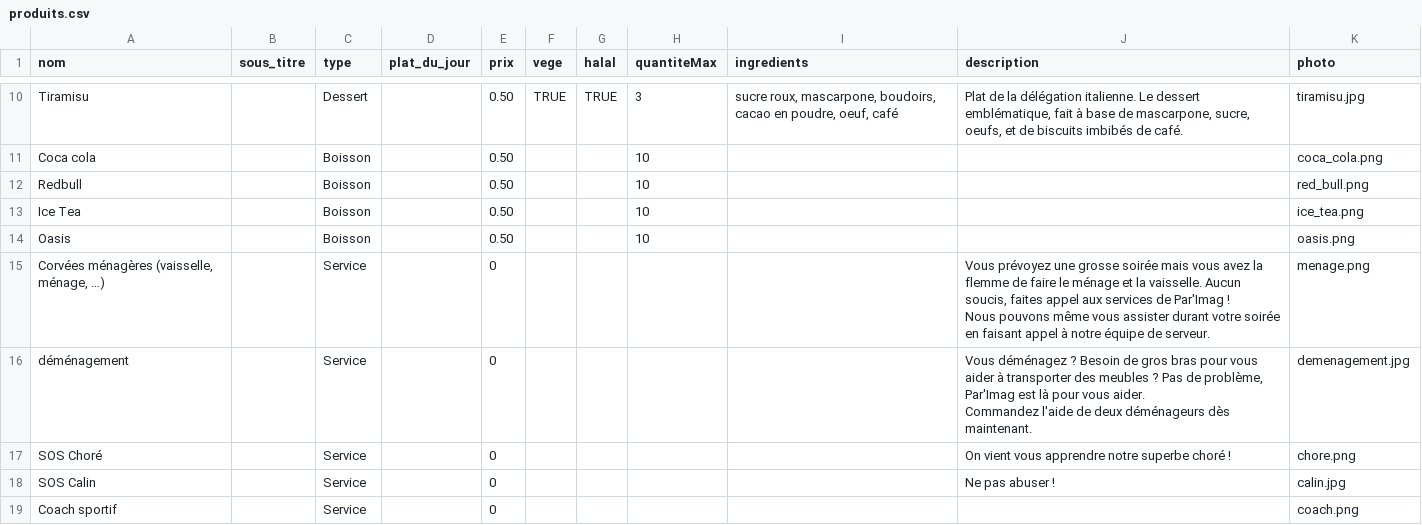
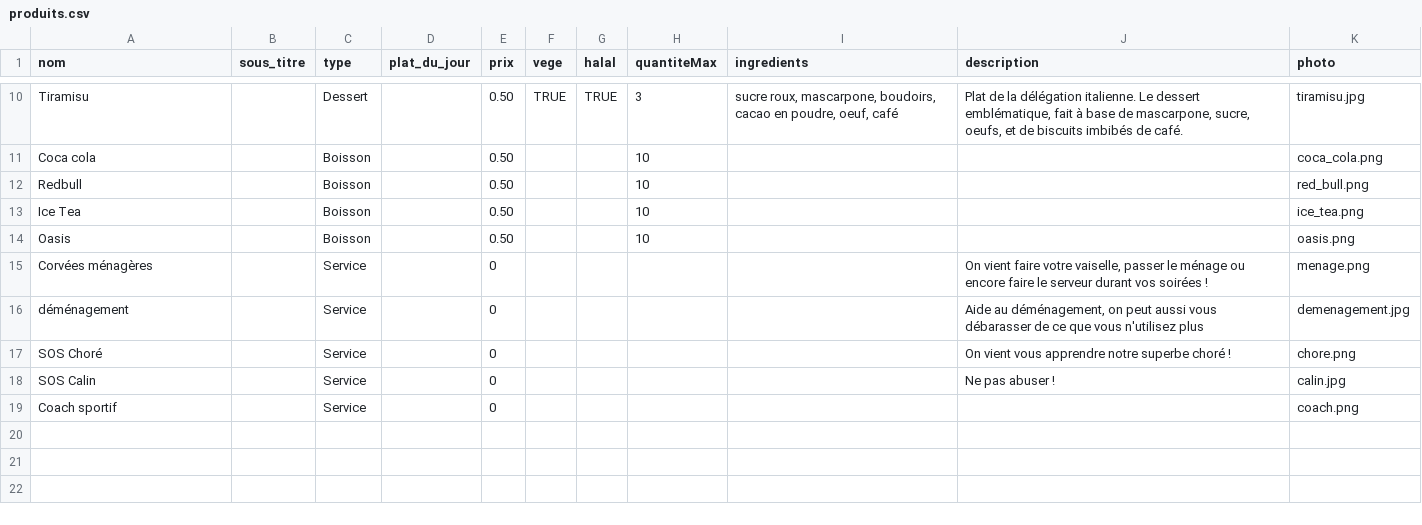
Before and after one commit to Paul-vrn/parimag, a CSV file: src/backend/data/produits.csv, drawn as a sheet; only a part is shown, gaps mark what is left out.

```diff
--- a/src/backend/data/produits.csv
+++ b/src/backend/data/produits.csv
@@ -17,7 +17,5 @@ Ice Tea,,Boisson,,0.50,,,10,,,ice_tea.png
 Oasis,,Boisson,,0.50,,,10,,,oasis.png
-"Corvées ménagères (vaisselle, ménage, …)
-",,Service,,0,,,,,"Vous prévoyez une grosse soirée mais vous avez la flemme de faire le ménage et la vaisselle. Aucun soucis, faites appel aux services de Par'Imag !
-Nous pouvons même vous assister durant votre soirée en faisant appel à notre équipe de serveur.",menage.png
-déménagement,,Service,,0,,,,,"Vous déménagez ? Besoin de gros bras pour vous aider à transporter des meubles ? Pas de problème, Par'Imag est là pour vous aider.
-Commandez l'aide de deux déménageurs dès maintenant.",demenagement.jpg
+"Corvées ménagères
+",,Service,,0,,,,,"On vient faire votre vaiselle, passer le ménage ou encore faire le serveur durant vos soirées !",menage.png
+déménagement,,Service,,0,,,,,"Aide au déménagement, on peut aussi vous débarasser de ce que vous n'utilisez plus",demenagement.jpg
 SOS Choré,,Service,,0,,,,,On vient vous apprendre notre superbe choré !,chore.png
```
Also changed, not shown: 10 other files.
